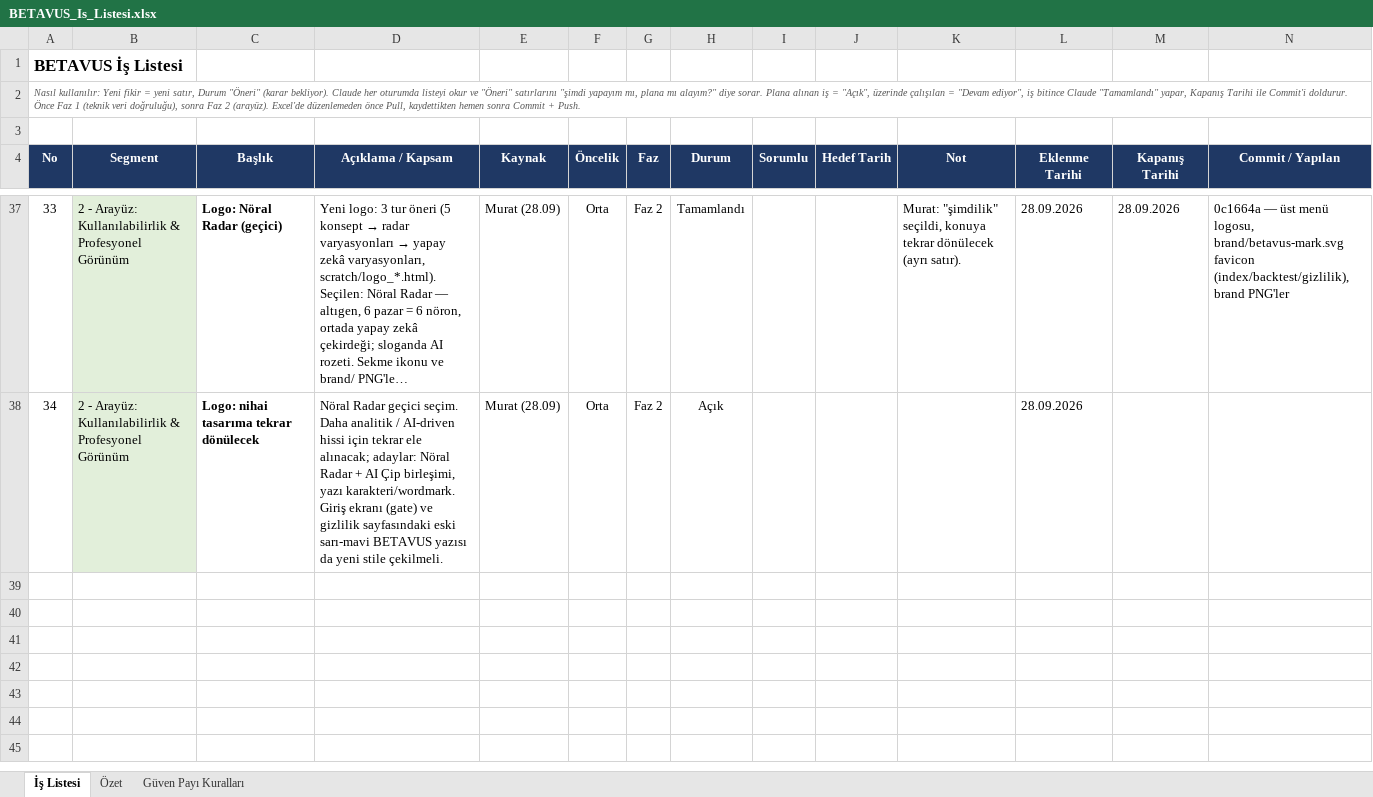
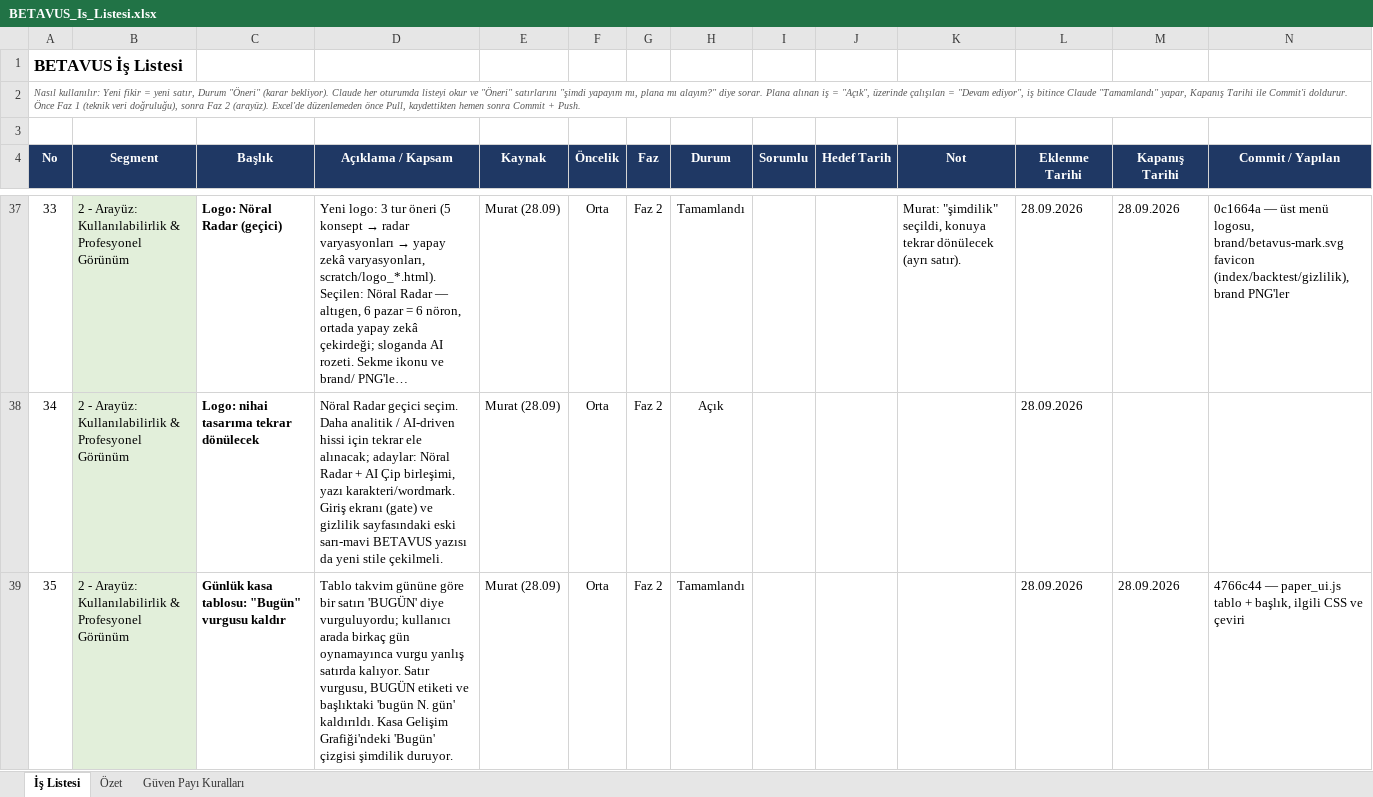
Before and after one commit to GKHNKMR/Football-TG05, an Excel workbook: BETAVUS_Is_Listesi.xlsx, sheet İş Listesi, drawn as a sheet; only a part is shown, gaps mark what is left out; long unchanged cells end in …; values as stored, in another font and other column widths than the file's, no borders; conditional formats not drawn; the diff names each change by its address in the sheet, - before the commit and + after, or states it on an @@ line.

```diff
--- a/BETAVUS_Is_Listesi.xlsx (sheet İş Listesi)
+++ b/BETAVUS_Is_Listesi.xlsx (sheet İş Listesi)
+row 39: 35 | 2 - Arayüz: Kullanılabilirlik & Profesyonel Görünüm | Günlük kasa tablosu: "Bugün" vurgusu kaldır | Tablo takvim gününe göre bir satırı 'BUGÜN' diye vurguluyordu; kullanıcı arada birkaç gün oynamayınca vurgu yanlış satırda kalıyor. Satır vurgusu, BUGÜN etiketi ve başlıktaki 'bugün N. gün' kaldırıldı. Kasa Gelişim Grafiği'ndeki 'Bugün' çizgisi şimdilik duruyor. | Murat (28.09) | Orta | Faz 2 | Tamamlandı |  |  |  | 28.09.2026 | 28.09.2026 | 4766c44 — paper_ui.js tablo + başlık, ilgili CSS ve çeviri
```
